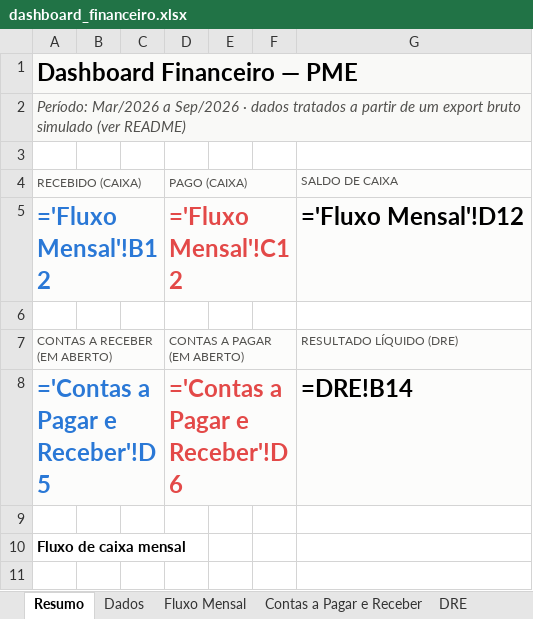
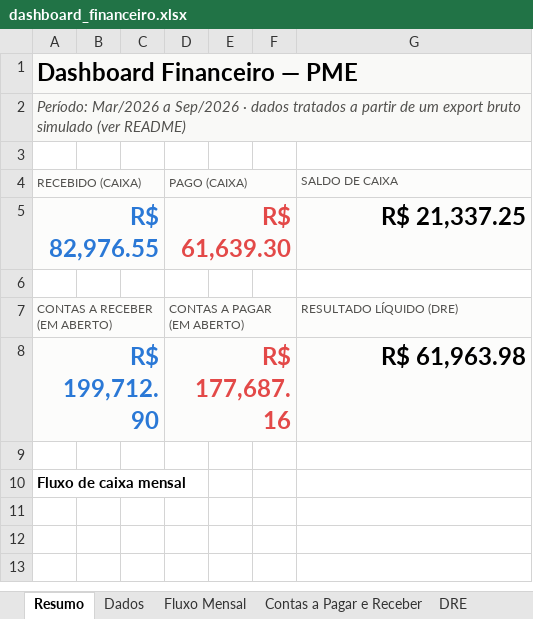
Before and after one commit to jvtdemiranda/dashboard-financeiro-PME, an Excel workbook: public/dashboard_financeiro.xlsx, sheet Resumo, drawn as a sheet; only a part is shown; the shorter side is filled out with more unchanged rows; values as stored, in another font and other column widths than the file's, no borders; formulas without a stored value are shown as written; charts and pictures not drawn; removed rows and columns are numbered as before the commit, all else as after; the diff names each change by its address in the sheet, - before the commit and + after, or states it on an @@ line.

```diff
--- a/public/dashboard_financeiro.xlsx (sheet Resumo)
+++ b/public/dashboard_financeiro.xlsx (sheet Resumo)
-row 5: ='Fluxo Mensal'!B12 |  |  | ='Fluxo Mensal'!C12 |  |  | ='Fluxo Mensal'!D12
+row 5: R$ 82,976.55 |  |  | R$ 61,639.30 |  |  | R$ 21,337.25
-row 8: ='Contas a Pagar e Receber'!D5 |  |  | ='Contas a Pagar e Receber'!D6 |  |  | =DRE!B14
+row 8: R$ 199,712.90 |  |  | R$ 177,687.16 |  |  | R$ 61,963.98
```
Also changed, not shown: sheet Fluxo Mensal, sheet Contas a Pagar e Receber, sheet DRE, charts or pictures, 3 other files.
